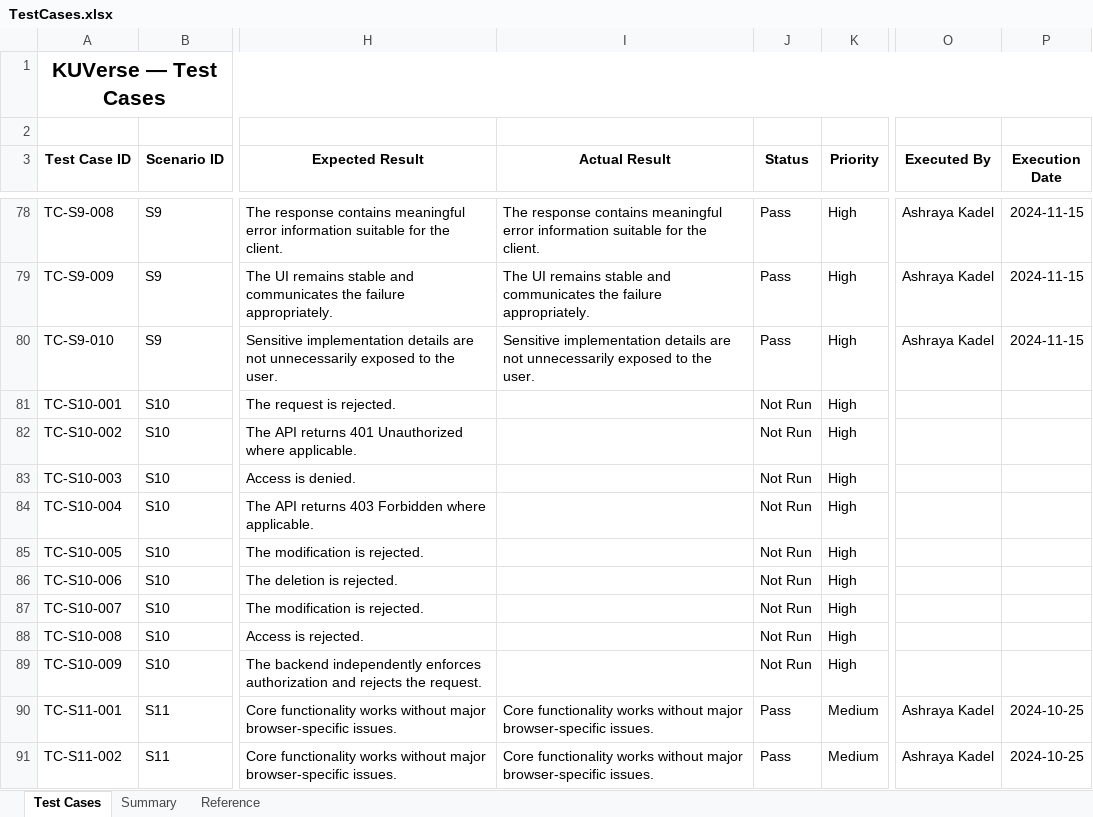
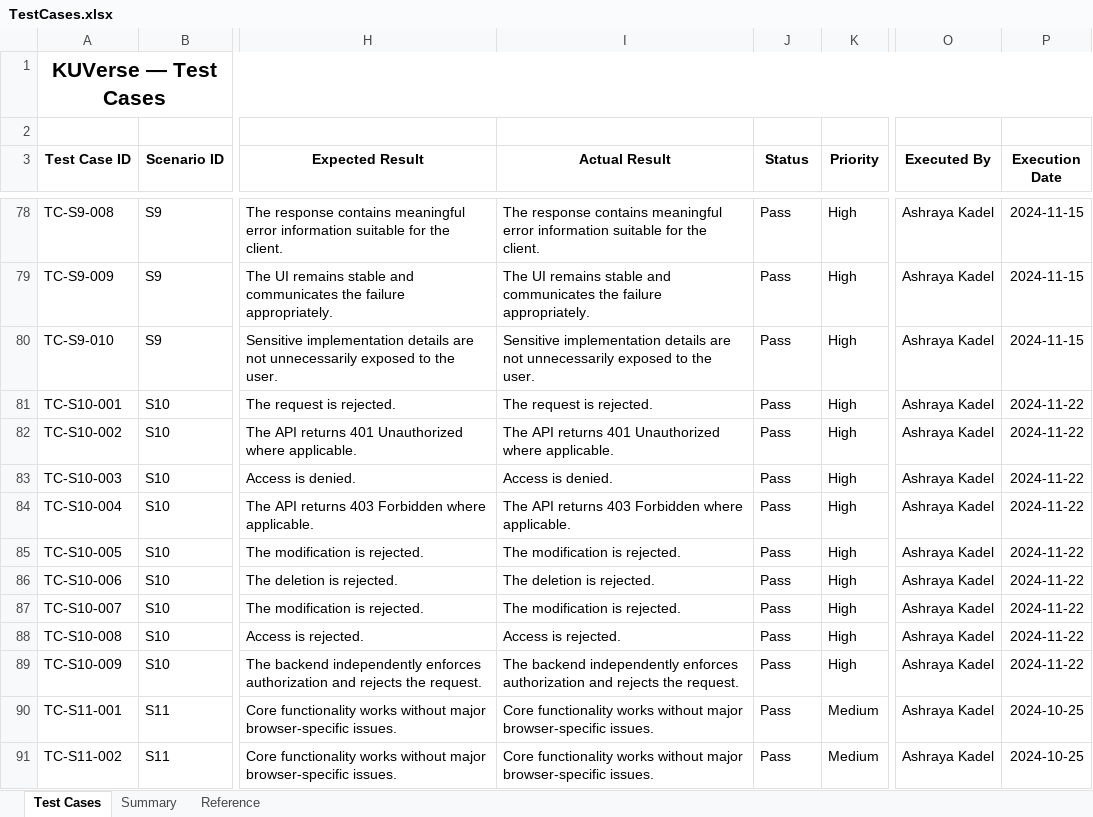
Before and after one commit to hridayanshu236/KU_Verse, an Excel workbook: testing/TestCases.xlsx, sheet Test Cases, drawn as a sheet; only a part is shown, gaps mark what is left out; values as stored, in another font and other column widths than the file's, no borders; the diff names each change by its address in the sheet, - before the commit and + after, or states it on an @@ line.

Commit message:
Authentication Measures Testing complete

```diff
--- a/testing/TestCases.xlsx (sheet Test Cases)
+++ b/testing/TestCases.xlsx (sheet Test Cases)
-I81 (Actual Result): (empty)
+I81 (Actual Result): The request is rejected.
-J81:J89 (Status): Not Run
+J81:J89 (Status): Pass
-O81:O89 (Executed By): (empty)
+O81:O89 (Executed By): Ashraya Kadel
-P81:P89 (Execution Date): (empty)
+P81:P89 (Execution Date): 2024-11-22
-I82 (Actual Result): (empty)
+I82 (Actual Result): The API returns 401 Unauthorized where applicable.
-I83 (Actual Result): (empty)
+I83 (Actual Result): Access is denied.
-I84 (Actual Result): (empty)
+I84 (Actual Result): The API returns 403 Forbidden where applicable.
-I85 (Actual Result): (empty)
+I85 (Actual Result): The modification is rejected.
-I86 (Actual Result): (empty)
+I86 (Actual Result): The deletion is rejected.
-I87 (Actual Result): (empty)
+I87 (Actual Result): The modification is rejected.
-I88 (Actual Result): (empty)
+I88 (Actual Result): Access is rejected.
-I89 (Actual Result): (empty)
+I89 (Actual Result): The backend independently enforces authorization and rejects the request.
```
Also changed, not shown: sheet Summary.
